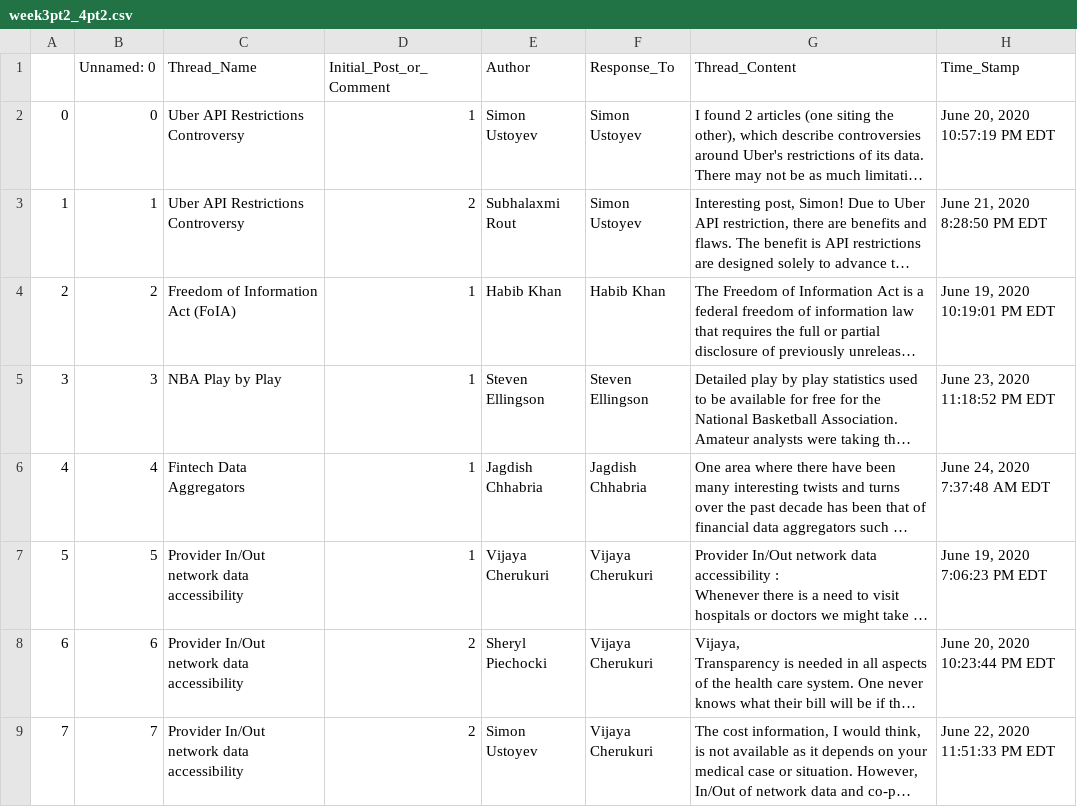
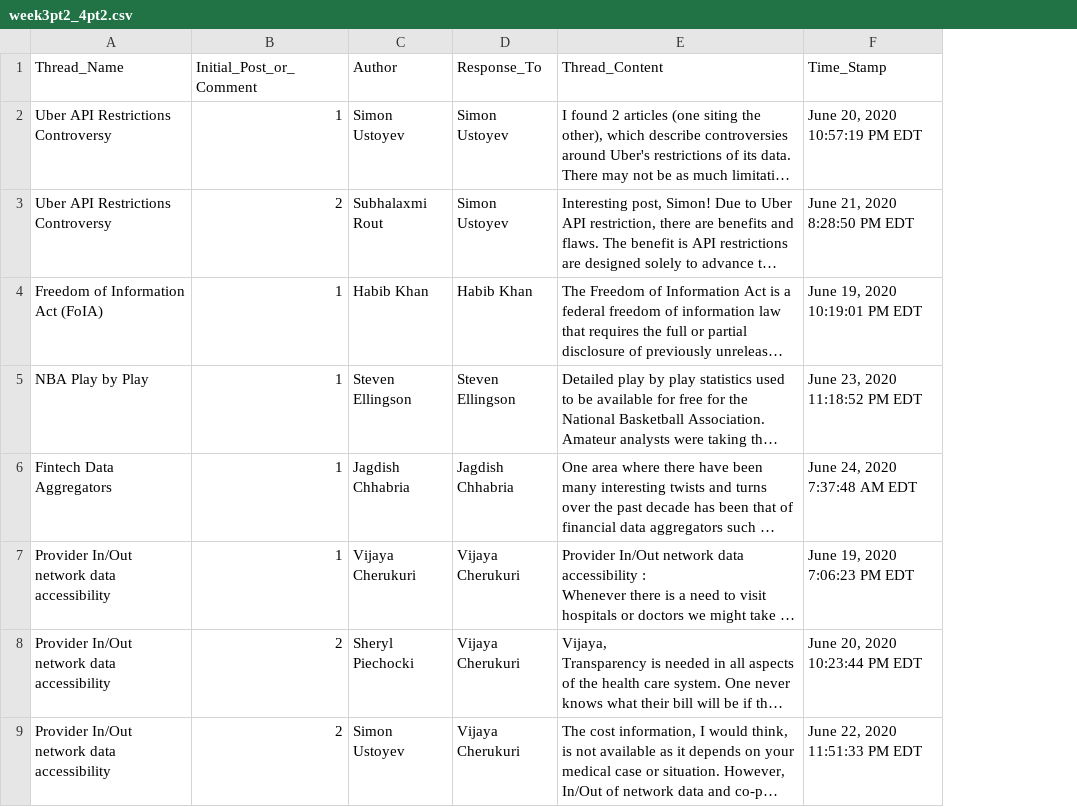
Before and after one commit to WillieDavonSmalls/KJW_CUNY_DATA_620, a CSV file: KJW_Final_Project_DS620/week3pt2_4pt2/week3pt2_4pt2.csv, drawn as a sheet; only a part is shown; long unchanged cells end in …; the diff names each change by its address in the sheet, - before the commit and + after, or states it on an @@ line.

```diff
--- a/KJW_Final_Project_DS620/week3pt2_4pt2/week3pt2_4pt2.csv
+++ b/KJW_Final_Project_DS620/week3pt2_4pt2/week3pt2_4pt2.csv
-column A, rows 2-9: 0 | 1 | 2 | 3 | 4 | 5 | 6 | 7
-column B (Unnamed: 0), rows 2-9: 0 | 1 | 2 | 3 | 4 | 5 | 6 | 7
```
Also changed, not shown: 1 other file.
